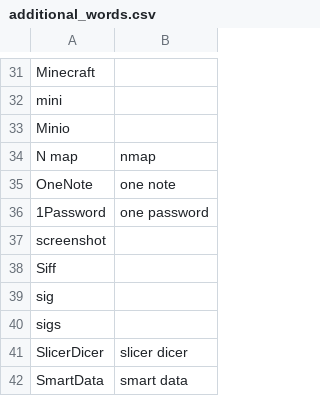
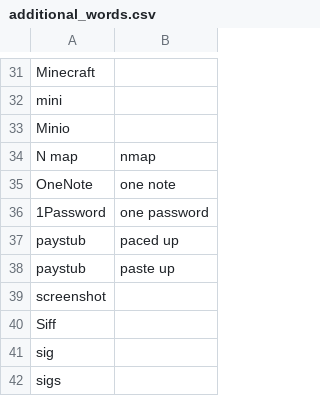
Before and after one commit to zmcgohan2/knausj_talon, a CSV file: settings/additional_words.csv, drawn as a sheet; only a part is shown, gaps mark what is left out; the shorter side is filled out with more unchanged rows.

Commit message:
Vocabulary.

```diff
--- a/settings/additional_words.csv
+++ b/settings/additional_words.csv
@@ -36,2 +36,4 @@ OneNote,one note
 1Password,one password
+paystub,paced up
+paystub,paste up
 screenshot
```
